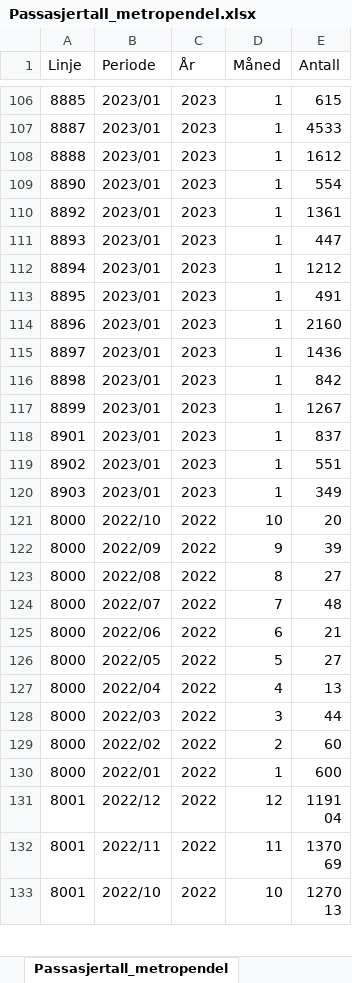
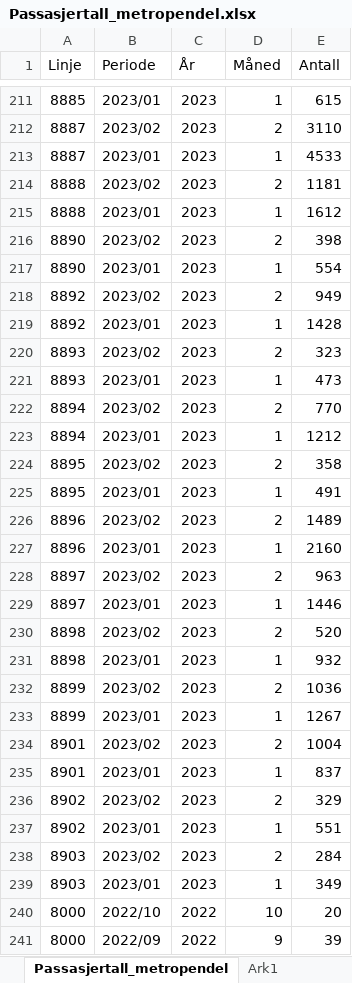
Before and after one commit to klmrules/bypakke_grenland, an Excel workbook: data til pbi/Passasjertall_metropendel.xlsx, sheet Passasjertall_metropendel, drawn as a sheet; only a part is shown, gaps mark what is left out; the shorter side is filled out with more unchanged rows; values as stored, in another font and other column widths than the file's, no borders; addresses are those after the commit; the diff covers the shown part only; the diff names each change by its address in the sheet, - before the commit and + after, or states it on an @@ line.

Commit message:
Passasjertall_februar2023

```diff
--- a/data til pbi/Passasjertall_metropendel.xlsx (sheet Passasjertall_metropendel)
+++ b/data til pbi/Passasjertall_metropendel.xlsx (sheet Passasjertall_metropendel)
+sheet tab: Ark1
+row 212: 8887 | 2023/02 | 2023 | 2 | 3110
+row 214: 8888 | 2023/02 | 2023 | 2 | 1181
+row 216: 8890 | 2023/02 | 2023 | 2 | 398
+row 218: 8892 | 2023/02 | 2023 | 2 | 949
-E219 (Antall): 1361
+E219 (Antall): 1428
+row 220: 8893 | 2023/02 | 2023 | 2 | 323
-E221 (Antall): 447
+E221 (Antall): 473
+row 222: 8894 | 2023/02 | 2023 | 2 | 770
+row 224: 8895 | 2023/02 | 2023 | 2 | 358
+row 226: 8896 | 2023/02 | 2023 | 2 | 1489
+row 228: 8897 | 2023/02 | 2023 | 2 | 963
-E229 (Antall): 1436
+E229 (Antall): 1446
+row 230: 8898 | 2023/02 | 2023 | 2 | 520
-E231 (Antall): 842
+E231 (Antall): 932
+row 232: 8899 | 2023/02 | 2023 | 2 | 1036
+row 234: 8901 | 2023/02 | 2023 | 2 | 1004
+row 236: 8902 | 2023/02 | 2023 | 2 | 329
+row 238: 8903 | 2023/02 | 2023 | 2 | 284
```
Also changed, not shown: 105 added rows and 19 edited cells elsewhere in this sheet, 5 other files.
